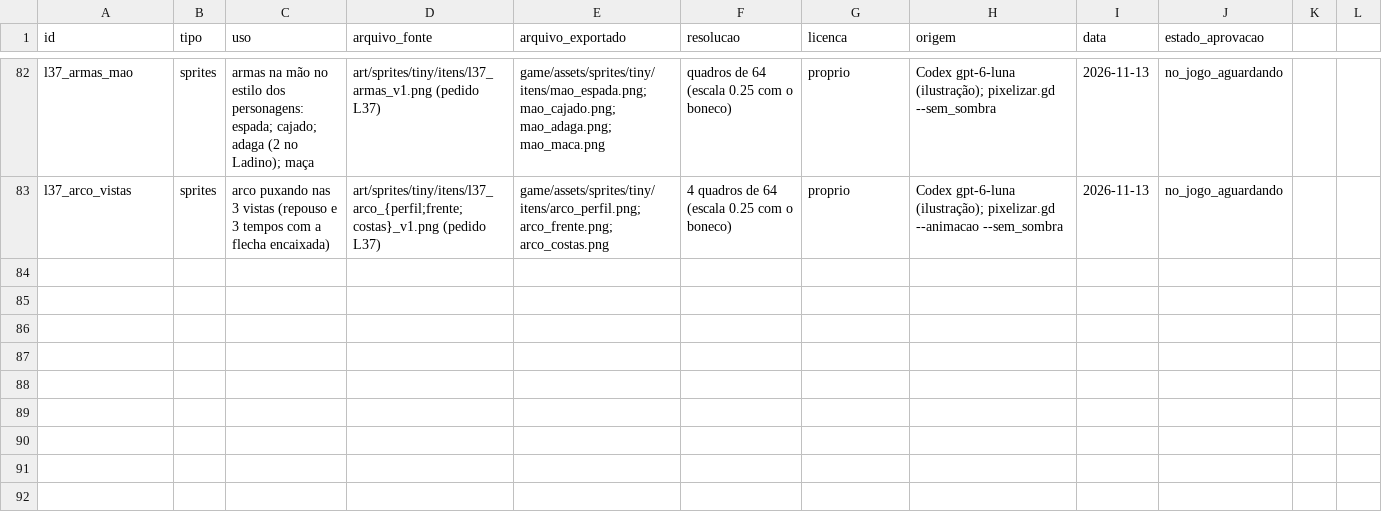
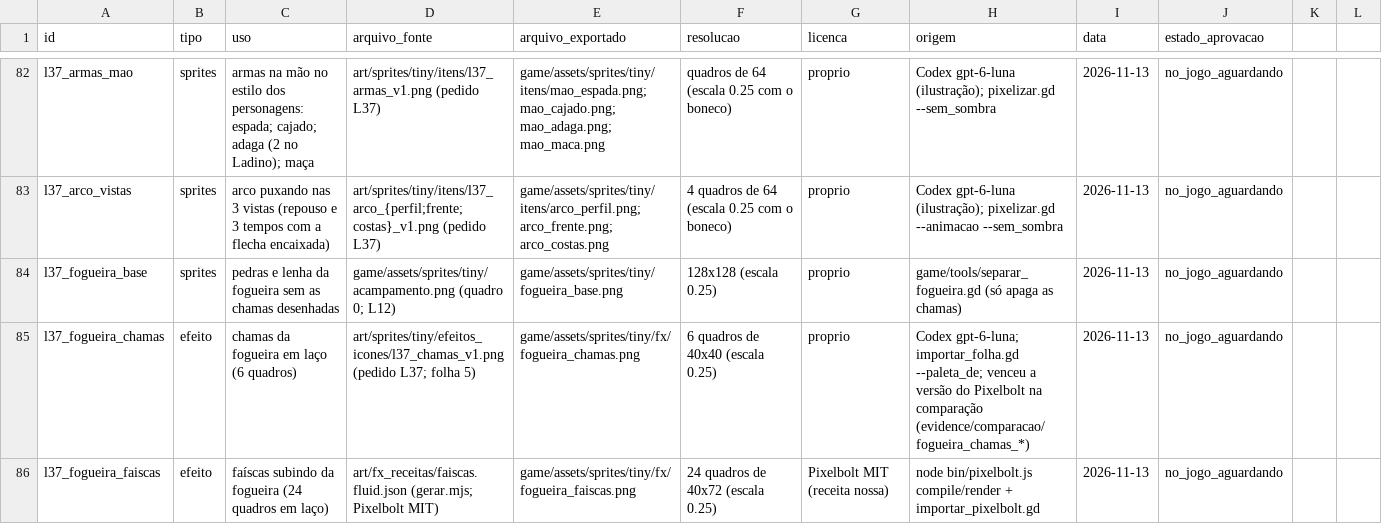
Before and after one commit to JaoDaJunq/RPG_Ilha, a CSV file: assets/manifest.csv, drawn as a sheet; only a part is shown, gaps mark what is left out; the diff names each change by its address in the sheet, - before the commit and + after, or states it on an @@ line.

```diff
--- a/assets/manifest.csv
+++ b/assets/manifest.csv
+row 84: l37_fogueira_base | sprites | pedras e lenha da fogueira sem as chamas desenhadas | game/assets/sprites/tiny/acampamento.png (quadro 0; L12) | game/assets/sprites/tiny/fogueira_base.png | 128x128 (escala 0.25) | proprio | game/tools/separar_fogueira.gd (só apaga as chamas) | 2026-11-13 | no_jogo_aguardando
+row 85: l37_fogueira_chamas | efeito | chamas da fogueira em laço (6 quadros) | art/sprites/tiny/efeitos_icones/l37_chamas_v1.png (pedido L37; folha 5) | game/assets/sprites/tiny/fx/fogueira_chamas.png | 6 quadros de 40x40 (escala 0.25) | proprio | Codex gpt-6-luna; importar_folha.gd --paleta_de; venceu a versão do Pixelbolt na comparação (evidence/comparacao/fogueira_chamas_*) | 2026-11-13 | no_jogo_aguardando
+row 86: l37_fogueira_faiscas | efeito | faíscas subindo da fogueira (24 quadros em laço) | art/fx_receitas/faiscas.fluid.json (gerar.mjs; Pixelbolt MIT) | game/assets/sprites/tiny/fx/fogueira_faiscas.png | 24 quadros de 40x72 (escala 0.25) | Pixelbolt MIT (receita nossa) | node bin/pixelbolt.js compile/render + importar_pixelbolt.gd | 2026-11-13 | no_jogo_aguardando
```
Also changed, not shown: 21 other files.
